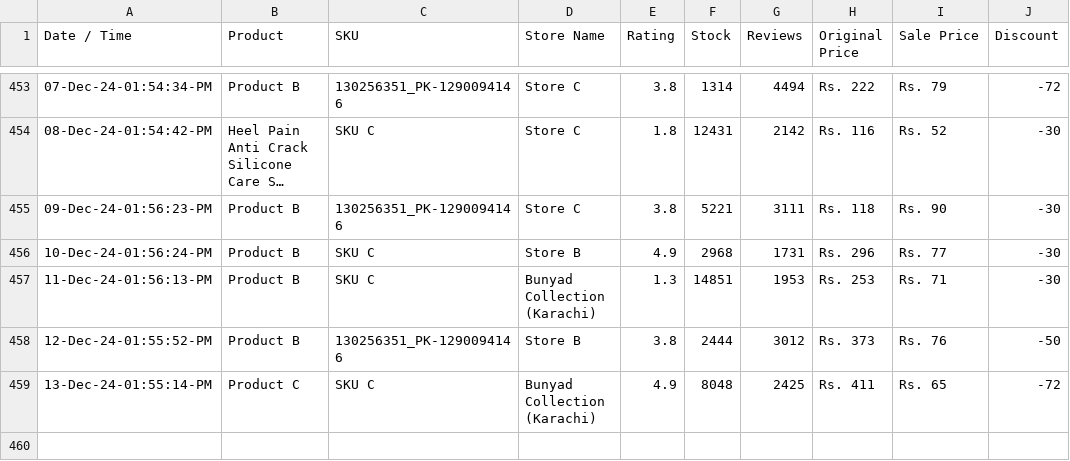
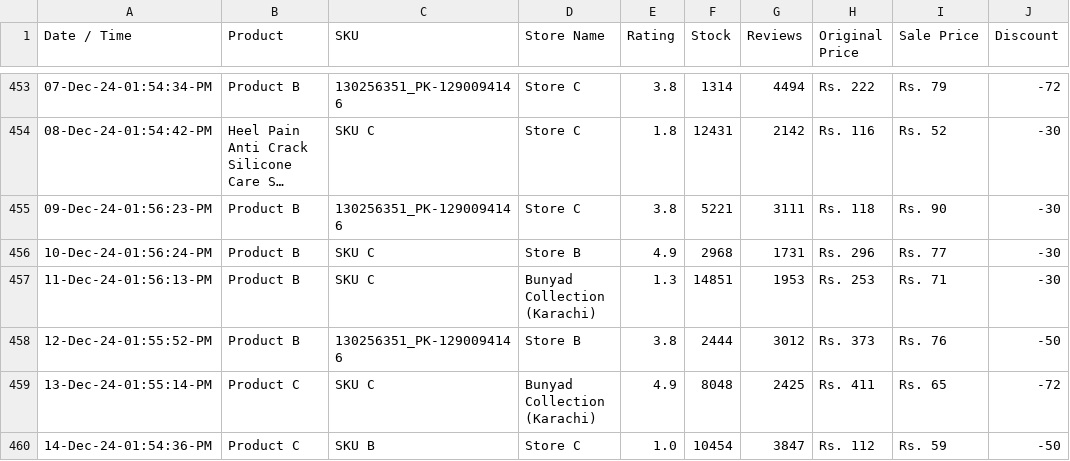
Before and after one commit to shafqatjan/url2image, a CSV file: data.csv, drawn as a sheet; only a part is shown, gaps mark what is left out; long unchanged cells end in ….

Commit message:
14-Dec-24-01:54:36:PM

```diff
--- a/data.csv
+++ b/data.csv
@@ -459 +459,2 @@ Date / Time,Product,SKU,Store Name,Rating,Stock,Reviews,Original Price,Sale Pric
 13-Dec-24-01:55:14-PM,Product C,SKU C,Bunyad Collection (Karachi),4.9,8048,2425,Rs. 411,Rs. 65,-72
+14-Dec-24-01:54:36-PM,Product C,SKU B,Store C,1.0,10454,3847,Rs. 112,Rs. 59,-50
```
